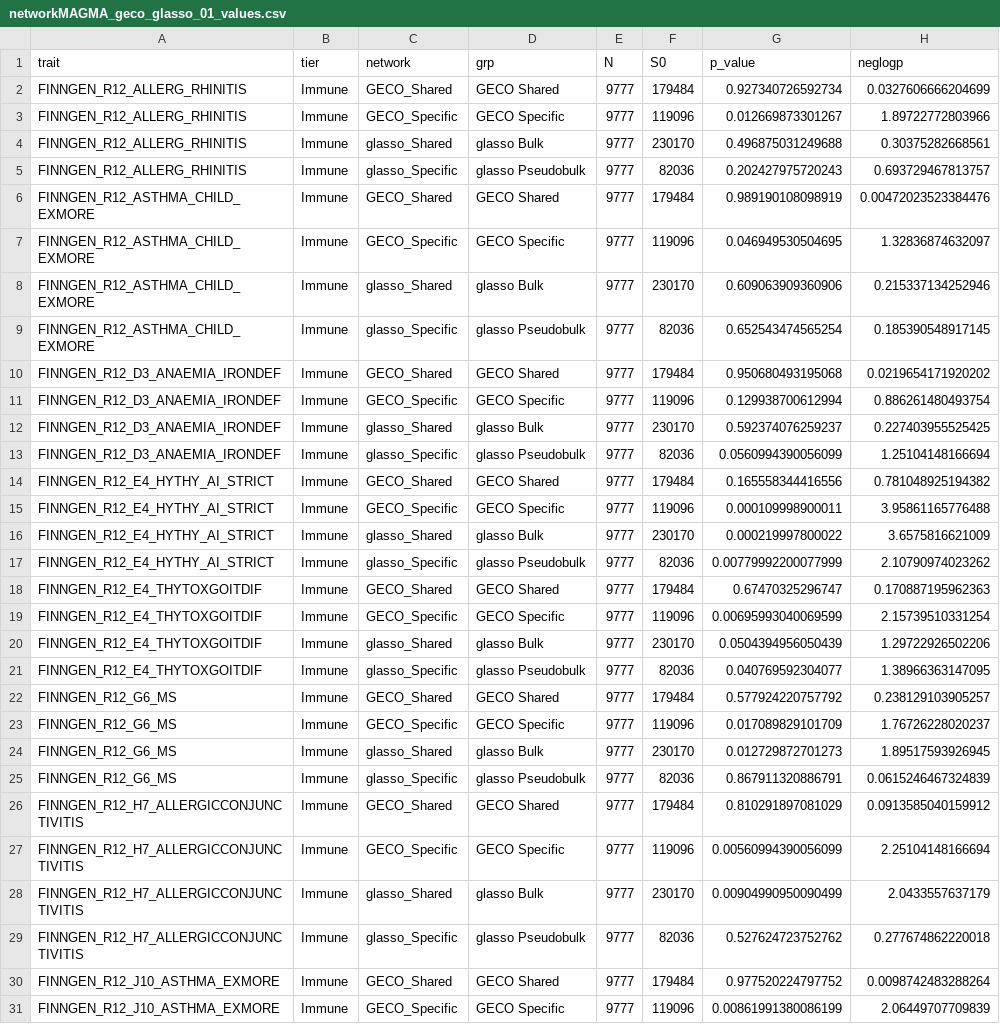
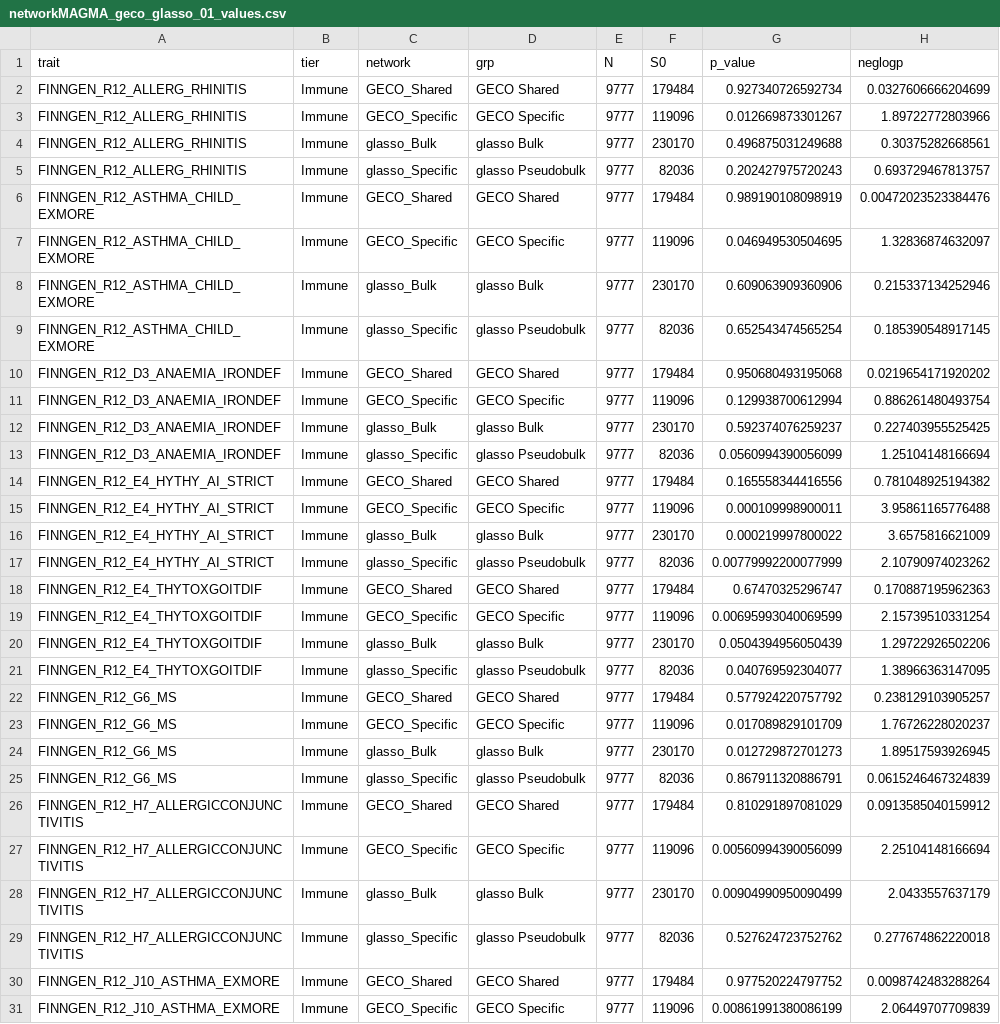
Before and after one commit to xinpeiw/GECO, a CSV file: upload/results/others/networkMAGMA_geco_glasso_01_values.csv, drawn as a sheet; only a part is shown; the diff covers the shown part only.

Commit message:
upload

```diff
--- a/upload/results/others/networkMAGMA_geco_glasso_01_values.csv
+++ b/upload/results/others/networkMAGMA_geco_glasso_01_values.csv
@@ -3,3 +3,3 @@ FINNGEN_R12_ALLERG_RHINITIS,Immune,GECO_Shared,GECO Shared,9777,179484,0.9273407
 FINNGEN_R12_ALLERG_RHINITIS,Immune,GECO_Specific,GECO Specific,9777,119096,0.012669873301267,1.89722772803966
-FINNGEN_R12_ALLERG_RHINITIS,Immune,glasso_Shared,glasso Bulk,9777,230170,0.496875031249688,0.30375282668561
+FINNGEN_R12_ALLERG_RHINITIS,Immune,glasso_Bulk,glasso Bulk,9777,230170,0.496875031249688,0.30375282668561
 FINNGEN_R12_ALLERG_RHINITIS,Immune,glasso_Specific,glasso Pseudobulk,9777,82036,0.202427975720243,0.693729467813757
@@ -7,3 +7,3 @@ FINNGEN_R12_ASTHMA_CHILD_EXMORE,Immune,GECO_Shared,GECO Shared,9777,179484,0.989
 FINNGEN_R12_ASTHMA_CHILD_EXMORE,Immune,GECO_Specific,GECO Specific,9777,119096,0.046949530504695,1.32836874632097
-FINNGEN_R12_ASTHMA_CHILD_EXMORE,Immune,glasso_Shared,glasso Bulk,9777,230170,0.609063909360906,0.215337134252946
+FINNGEN_R12_ASTHMA_CHILD_EXMORE,Immune,glasso_Bulk,glasso Bulk,9777,230170,0.609063909360906,0.215337134252946
 FINNGEN_R12_ASTHMA_CHILD_EXMORE,Immune,glasso_Specific,glasso Pseudobulk,9777,82036,0.652543474565254,0.185390548917145
@@ -11,3 +11,3 @@ FINNGEN_R12_D3_ANAEMIA_IRONDEF,Immune,GECO_Shared,GECO Shared,9777,179484,0.9506
 FINNGEN_R12_D3_ANAEMIA_IRONDEF,Immune,GECO_Specific,GECO Specific,9777,119096,0.129938700612994,0.886261480493754
-FINNGEN_R12_D3_ANAEMIA_IRONDEF,Immune,glasso_Shared,glasso Bulk,9777,230170,0.592374076259237,0.227403955525425
+FINNGEN_R12_D3_ANAEMIA_IRONDEF,Immune,glasso_Bulk,glasso Bulk,9777,230170,0.592374076259237,0.227403955525425
 FINNGEN_R12_D3_ANAEMIA_IRONDEF,Immune,glasso_Specific,glasso Pseudobulk,9777,82036,0.0560994390056099,1.25104148166694
@@ -15,3 +15,3 @@ FINNGEN_R12_E4_HYTHY_AI_STRICT,Immune,GECO_Shared,GECO Shared,9777,179484,0.1655
 FINNGEN_R12_E4_HYTHY_AI_STRICT,Immune,GECO_Specific,GECO Specific,9777,119096,0.000109998900011,3.95861165776488
-FINNGEN_R12_E4_HYTHY_AI_STRICT,Immune,glasso_Shared,glasso Bulk,9777,230170,0.000219997800022,3.6575816621009
+FINNGEN_R12_E4_HYTHY_AI_STRICT,Immune,glasso_Bulk,glasso Bulk,9777,230170,0.000219997800022,3.6575816621009
 FINNGEN_R12_E4_HYTHY_AI_STRICT,Immune,glasso_Specific,glasso Pseudobulk,9777,82036,0.00779992200077999,2.10790974023262
@@ -19,3 +19,3 @@ FINNGEN_R12_E4_THYTOXGOITDIF,Immune,GECO_Shared,GECO Shared,9777,179484,0.674703
 FINNGEN_R12_E4_THYTOXGOITDIF,Immune,GECO_Specific,GECO Specific,9777,119096,0.00695993040069599,2.15739510331254
-FINNGEN_R12_E4_THYTOXGOITDIF,Immune,glasso_Shared,glasso Bulk,9777,230170,0.0504394956050439,1.29722926502206
+FINNGEN_R12_E4_THYTOXGOITDIF,Immune,glasso_Bulk,glasso Bulk,9777,230170,0.0504394956050439,1.29722926502206
 FINNGEN_R12_E4_THYTOXGOITDIF,Immune,glasso_Specific,glasso Pseudobulk,9777,82036,0.040769592304077,1.38966363147095
@@ -23,3 +23,3 @@ FINNGEN_R12_G6_MS,Immune,GECO_Shared,GECO Shared,9777,179484,0.577924220757792,0
 FINNGEN_R12_G6_MS,Immune,GECO_Specific,GECO Specific,9777,119096,0.017089829101709,1.76726228020237
-FINNGEN_R12_G6_MS,Immune,glasso_Shared,glasso Bulk,9777,230170,0.012729872701273,1.89517593926945
+FINNGEN_R12_G6_MS,Immune,glasso_Bulk,glasso Bulk,9777,230170,0.012729872701273,1.89517593926945
 FINNGEN_R12_G6_MS,Immune,glasso_Specific,glasso Pseudobulk,9777,82036,0.867911320886791,0.0615246467324839
@@ -27,3 +27,3 @@ FINNGEN_R12_H7_ALLERGICCONJUNCTIVITIS,Immune,GECO_Shared,GECO Shared,9777,179484
 FINNGEN_R12_H7_ALLERGICCONJUNCTIVITIS,Immune,GECO_Specific,GECO Specific,9777,119096,0.00560994390056099,2.25104148166694
-FINNGEN_R12_H7_ALLERGICCONJUNCTIVITIS,Immune,glasso_Shared,glasso Bulk,9777,230170,0.00904990950090499,2.0433557637179
+FINNGEN_R12_H7_ALLERGICCONJUNCTIVITIS,Immune,glasso_Bulk,glasso Bulk,9777,230170,0.00904990950090499,2.0433557637179
 FINNGEN_R12_H7_ALLERGICCONJUNCTIVITIS,Immune,glasso_Specific,glasso Pseudobulk,9777,82036,0.527624723752762,0.277674862220018
```
Also changed, not shown: 71 edited cells elsewhere in this file, 26 other files.
